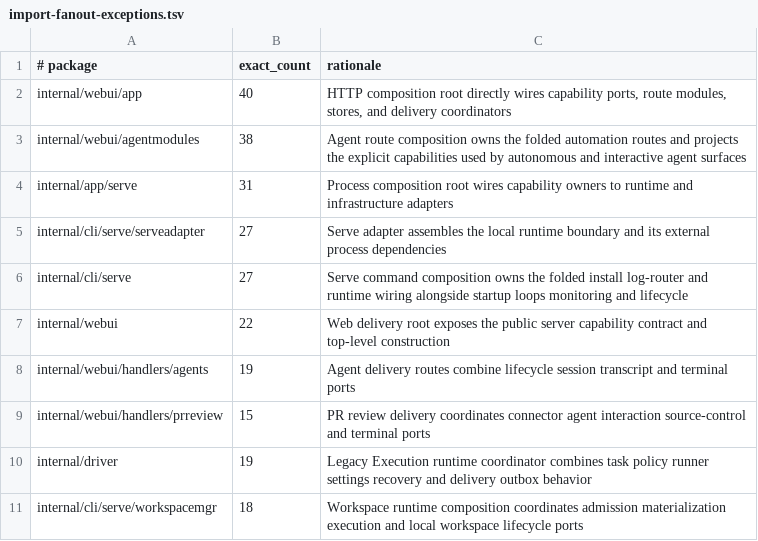
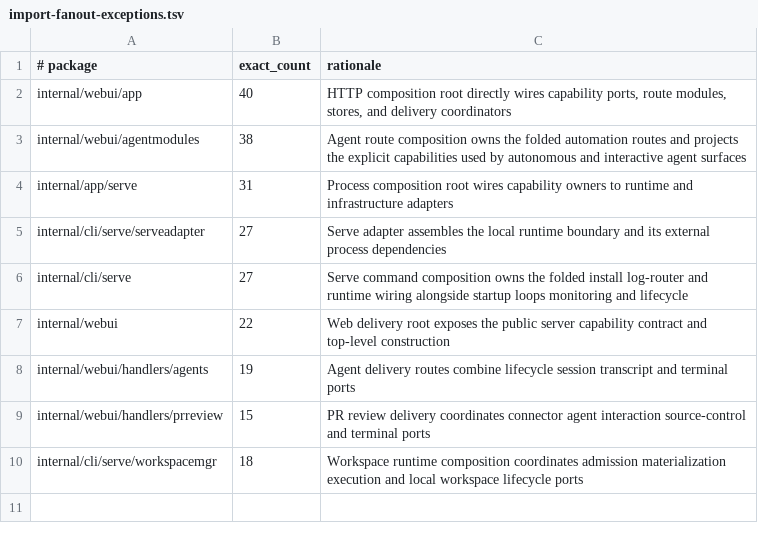
Before and after one commit to tysonthomas9/loomcli, a TSV file: scripts/import-fanout-exceptions.tsv, drawn as a sheet.

Commit message:
refactor: deepen driver run contract ownership

```diff
--- a/scripts/import-fanout-exceptions.tsv
+++ b/scripts/import-fanout-exceptions.tsv
@@ -9,3 +9,2 @@ internal/webui/handlers/agents	19	Agent delivery routes combine lifecycle sessio
 internal/webui/handlers/prreview	15	PR review delivery coordinates connector agent interaction source-control and terminal ports
-internal/driver	19	Legacy Execution runtime coordinator combines task policy runner settings recovery and delivery outbox behavior
 internal/cli/serve/workspacemgr	18	Workspace runtime composition coordinates admission materialization execution and local workspace lifecycle ports
```
Also changed, not shown: 7 other files.
